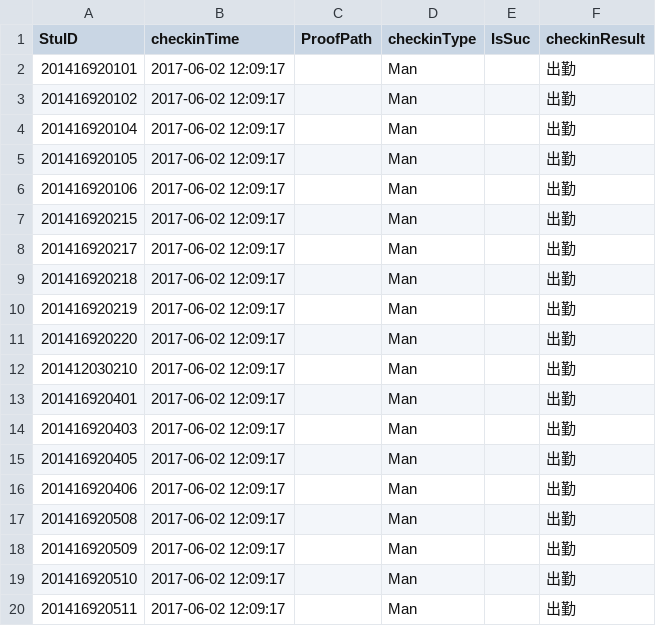
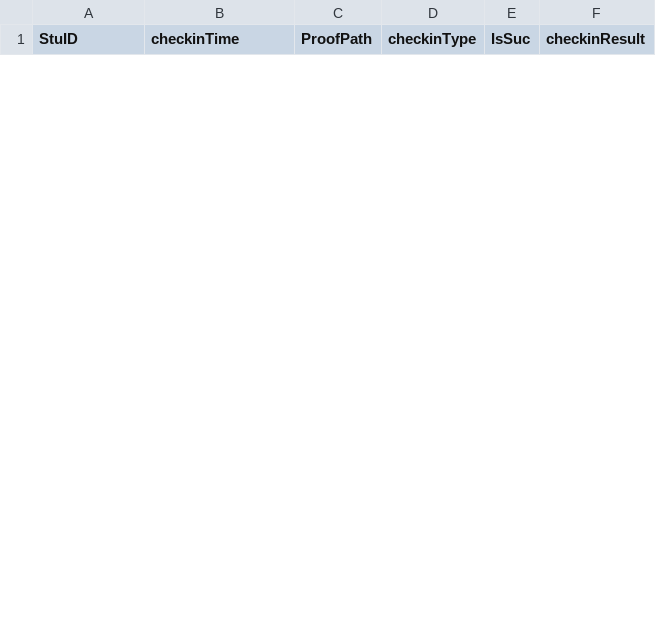
Before and after one commit to pajarnas/class_checkin_base_on_wechat, a CSV file: internal/checkin/2004344_51610134_1_checkinDetail.csv, drawn as a sheet; only a part is shown; the diff covers the shown part only.

```diff
--- a/internal/checkin/2004344_51610134_1_checkinDetail.csv
+++ b/internal/checkin/2004344_51610134_1_checkinDetail.csv
@@ -1,20 +1 @@
 StuID,checkinTime,ProofPath,checkinType,IsSuc,checkinResult
-201416920101,2017-06-02 12:09:17,,Man,,出勤
-201416920102,2017-06-02 12:09:17,,Man,,出勤
-201416920104,2017-06-02 12:09:17,,Man,,出勤
-201416920105,2017-06-02 12:09:17,,Man,,出勤
-201416920106,2017-06-02 12:09:17,,Man,,出勤
-201416920215,2017-06-02 12:09:17,,Man,,出勤
-201416920217,2017-06-02 12:09:17,,Man,,出勤
-201416920218,2017-06-02 12:09:17,,Man,,出勤
-201416920219,2017-06-02 12:09:17,,Man,,出勤
-201416920220,2017-06-02 12:09:17,,Man,,出勤
-201412030210,2017-06-02 12:09:17,,Man,,出勤
-201416920401,2017-06-02 12:09:17,,Man,,出勤
-201416920403,2017-06-02 12:09:17,,Man,,出勤
-201416920405,2017-06-02 12:09:17,,Man,,出勤
-201416920406,2017-06-02 12:09:17,,Man,,出勤
-201416920508,2017-06-02 12:09:17,,Man,,出勤
-201416920509,2017-06-02 12:09:17,,Man,,出勤
-201416920510,2017-06-02 12:09:17,,Man,,出勤
-201416920511,2017-06-02 12:09:17,,Man,,出勤
```
Also changed, not shown: 10 added rows and 11 removed rows elsewhere in this file, internal/checkin/2004344_51610134_4_checkinDetail.csv, internal/checkin/2004344_51610134_6_checkinDetail.csv, 32 other files.
